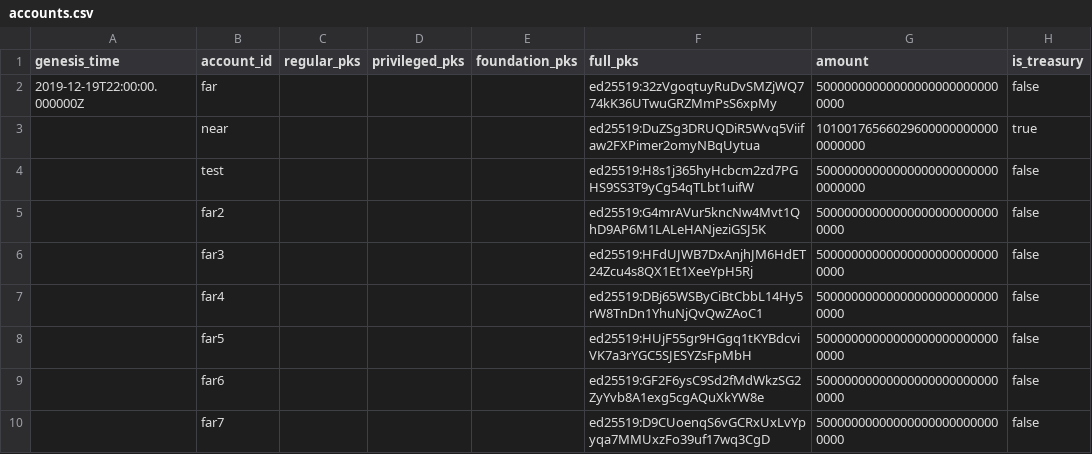
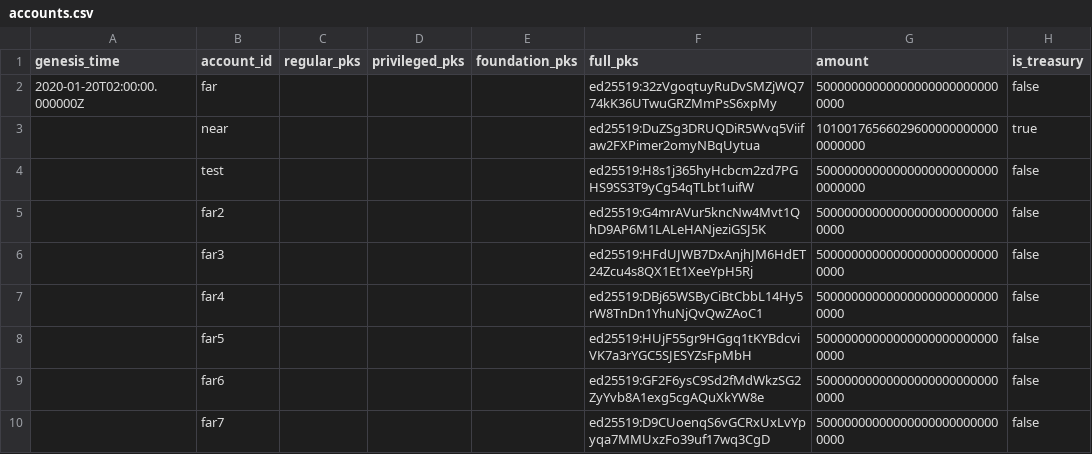
Before and after one commit to nearprotocol/stakewars, a CSV file: accounts.csv, drawn as a sheet; only a part is shown; the diff names each change by its address in the sheet, - before the commit and + after, or states it on an @@ line.

Commit message:
update accounts.csv

```diff
--- a/accounts.csv
+++ b/accounts.csv
-A2 (genesis_time): 2019-12-19T22:00:00.000000Z
+A2 (genesis_time): 2020-01-20T02:00:00.000000Z
```
